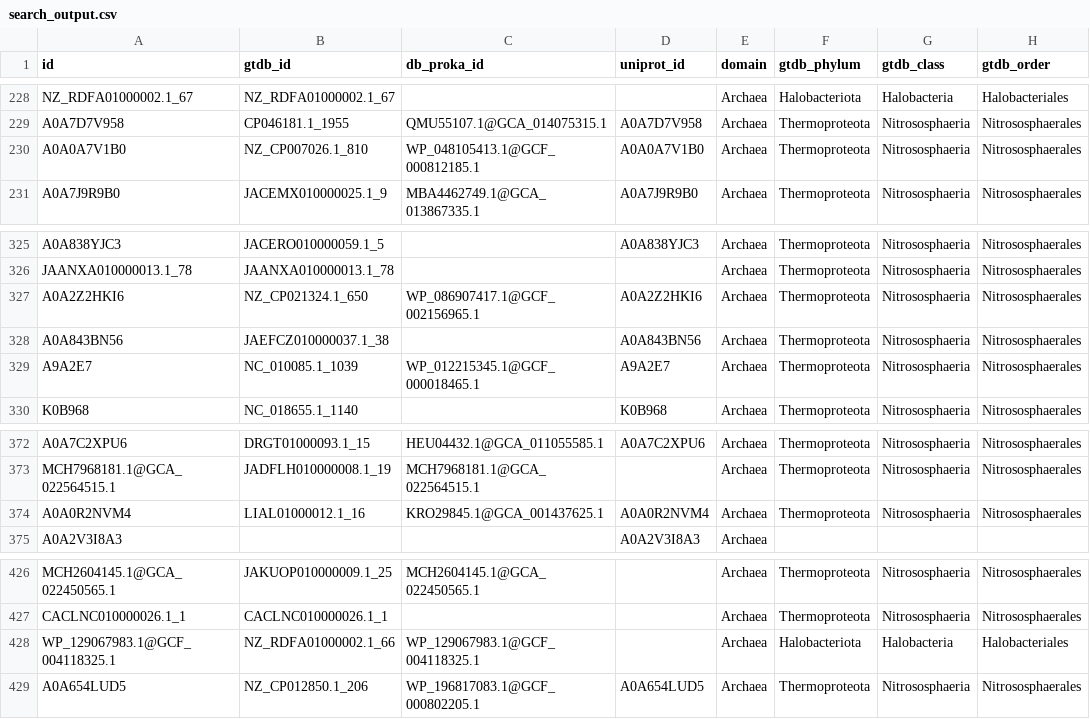
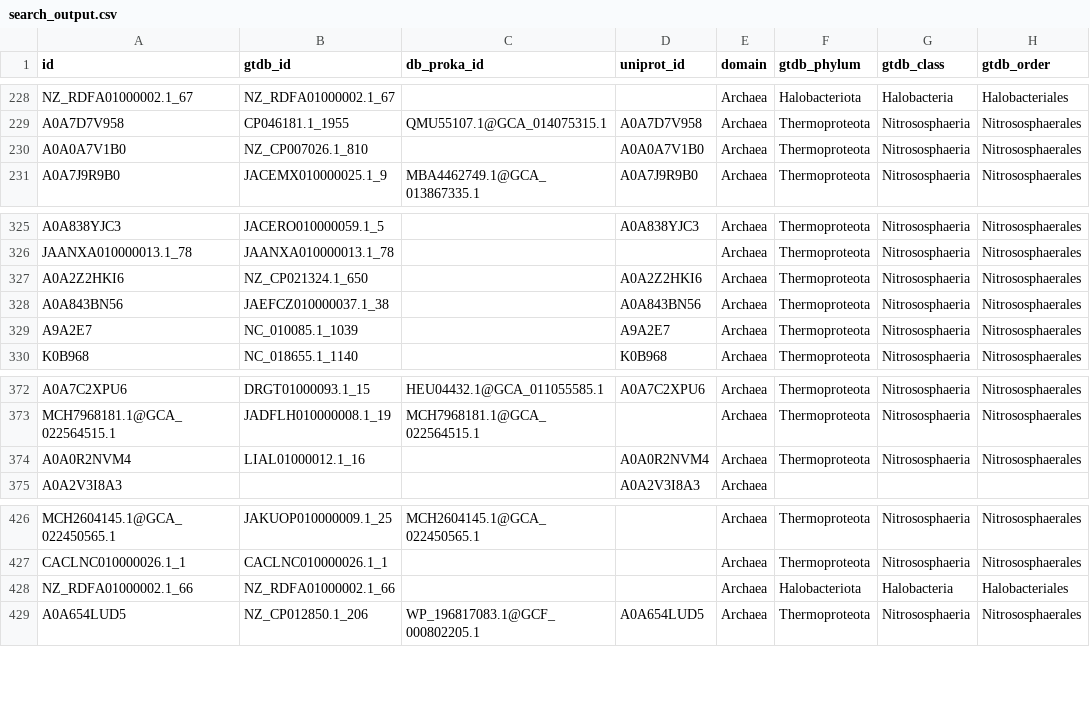
Before and after one commit to Chahrazadt87/AvB, a CSV file: data/hydrolase_search/search_output.csv, drawn as a sheet; only a part is shown, gaps mark what is left out; the diff covers the shown part only; the diff names each change by its address in the sheet, - before the commit and + after, or states it on an @@ line.

```diff
--- a/data/hydrolase_search/search_output.csv
+++ b/data/hydrolase_search/search_output.csv
-C230 (db_proka_id): WP_048105413.1@GCF_000812185.1
+C230 (db_proka_id): (empty)
-C327 (db_proka_id): WP_086907417.1@GCF_002156965.1
+C327 (db_proka_id): (empty)
-C329 (db_proka_id): WP_012215345.1@GCF_000018465.1
+C329 (db_proka_id): (empty)
-C374 (db_proka_id): KRO29845.1@GCA_001437625.1
+C374 (db_proka_id): (empty)
-A428 (id): WP_129067983.1@GCF_004118325.1
+A428 (id): NZ_RDFA01000002.1_66
-C428 (db_proka_id): WP_129067983.1@GCF_004118325.1
+C428 (db_proka_id): (empty)
```
Also changed, not shown: 10 edited cells elsewhere in this file, 4 other files.
